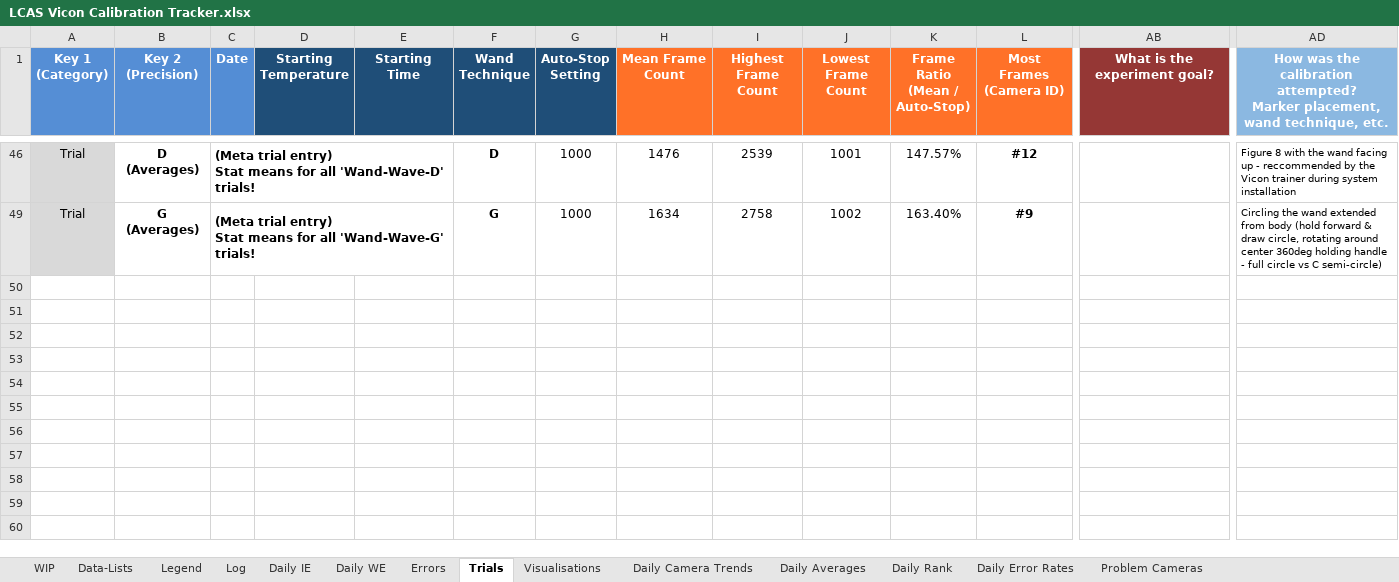
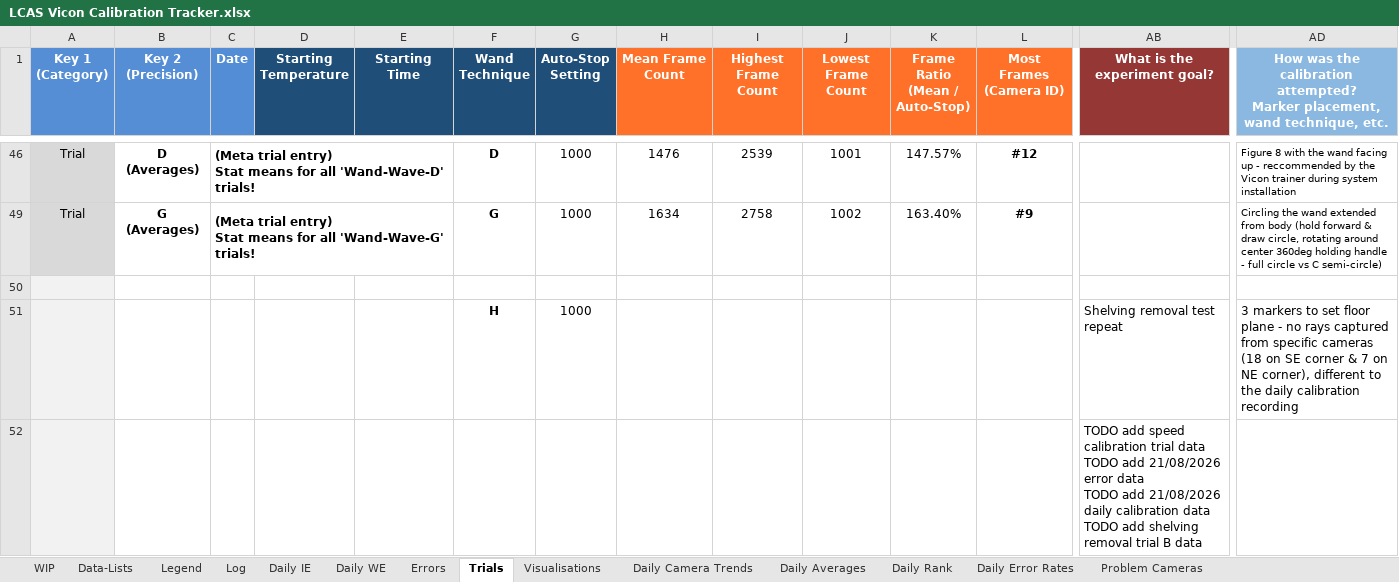
Before and after one commit to newwby/vicon-documentation, an Excel workbook: Documentation Data/LCAS Vicon Calibration Tracker.xlsx, sheet Trials, drawn as a sheet; only a part is shown, gaps mark what is left out; values as stored, in another font and other column widths than the file's, no borders; conditional formats not drawn; rows hold the shown columns only; ↵ is a line break in a cell; the diff names each change by its address in the sheet, - before the commit and + after, or states it on an @@ line.

```diff
--- a/Documentation Data/LCAS Vicon Calibration Tracker.xlsx (sheet Trials)
+++ b/Documentation Data/LCAS Vicon Calibration Tracker.xlsx (sheet Trials)
+row 50: (empty)
+row 51:  |  |  |  |  | H | 1000 |  |  |  |  |  | Shelving removal test repeat | 3 markers to set floor plane - no rays captured from specific cameras (18 on SE corner & 7 on NE corner), different to the daily calibration recording
+row 52:  |  |  |  |  |  |  |  |  |  |  |  | TODO add speed calibration trial data ↵ TODO add 21/08/2026 error data ↵ TODO add 21/08/2026 daily calibration data ↵ TODO add shelving removal trial B data
```
Also changed, not shown: sheet Daily WE, 42 other files.
